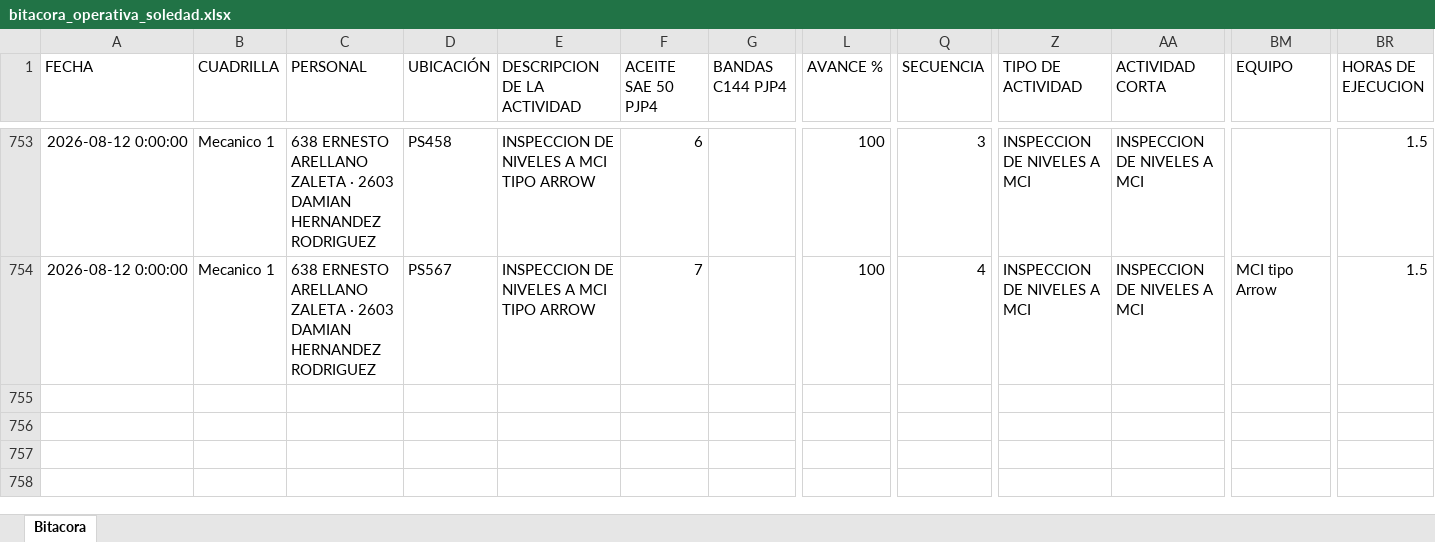
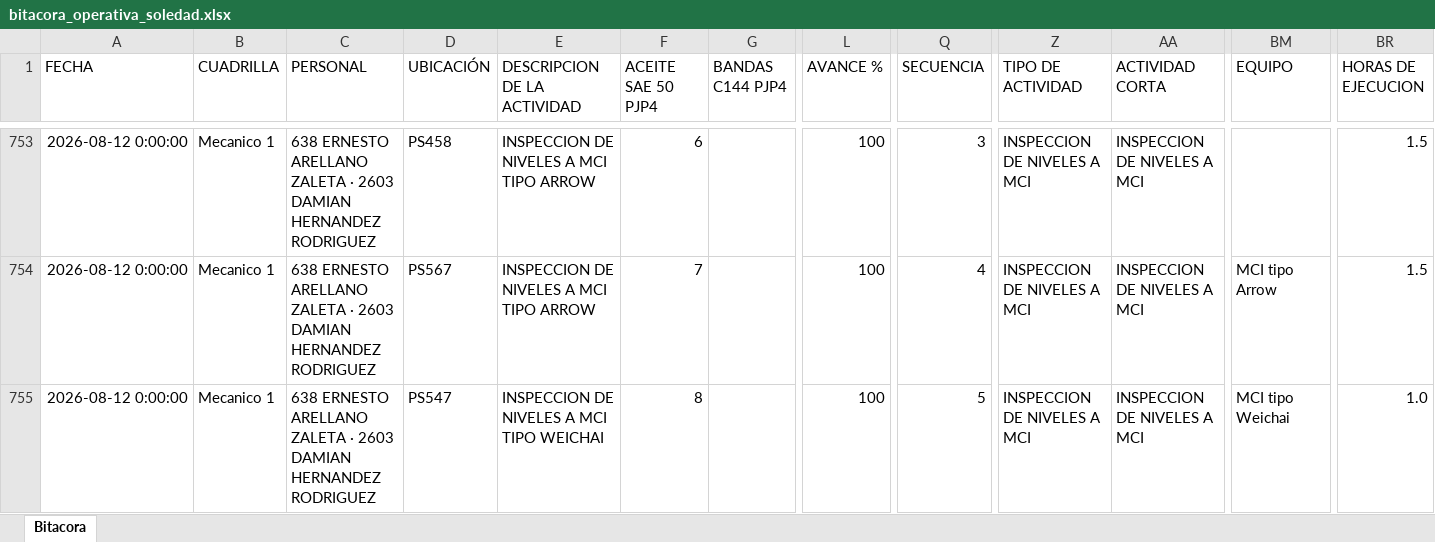
Before and after one commit to Hectorisaac-cloud/soledad-app, an Excel workbook: database/bitacora_operativa_soledad.xlsx, sheet Bitacora, drawn as a sheet; only a part is shown, gaps mark what is left out; values as stored, in another font and other column widths than the file's, no borders; rows hold the shown columns only; the diff names each change by its address in the sheet, - before the commit and + after, or states it on an @@ line.

Commit message:
Respaldo operativo Soledad
Registro de actividad en bitácora. Registros: 754.

```diff
--- a/database/bitacora_operativa_soledad.xlsx (sheet Bitacora)
+++ b/database/bitacora_operativa_soledad.xlsx (sheet Bitacora)
+row 755: 2026-08-12 0:00:00 | Mecanico 1 | 638 ERNESTO ARELLANO ZALETA · 2603 DAMIAN HERNANDEZ RODRIGUEZ | PS547 | INSPECCION DE NIVELES A MCI TIPO WEICHAI | 8 |  | 100 | 5 | INSPECCION DE NIVELES A MCI | INSPECCION DE NIVELES A MCI | MCI tipo Weichai | 1.0
```
Also changed, not shown: 1 other file.
